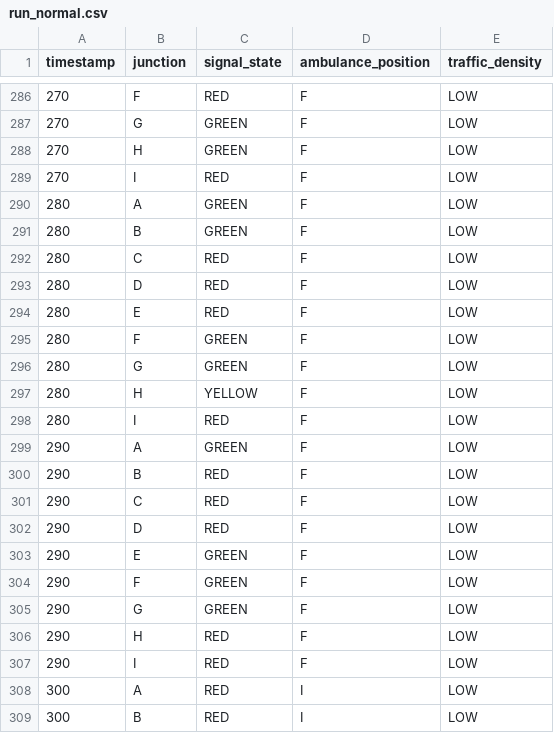
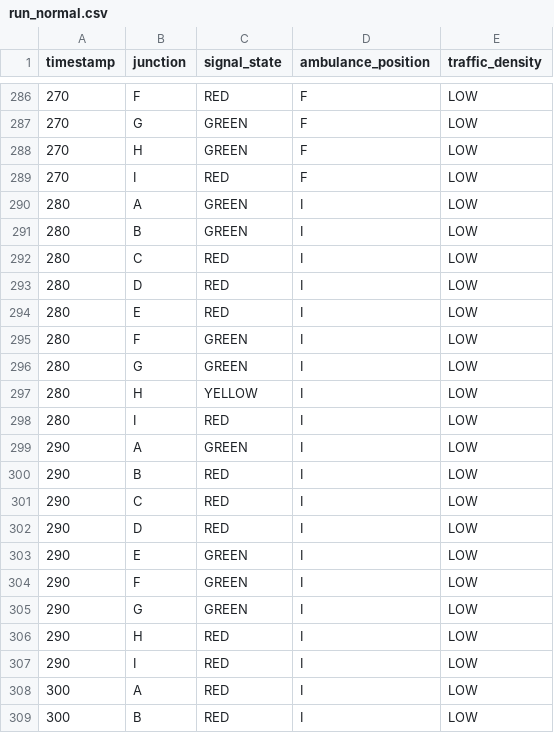
Before and after one commit to ahana4banerjee/Predictive-Ambulance-Green-Corridor-Generator, a CSV file: dashboard/data/run_normal.csv, drawn as a sheet; only a part is shown, gaps mark what is left out; the diff covers the shown part only.

```diff
--- a/dashboard/data/run_normal.csv
+++ b/dashboard/data/run_normal.csv
@@ -289,20 +289,20 @@ timestamp,junction,signal_state,ambulance_position,traffic_density
 270,I,RED,F,LOW
-280,A,GREEN,F,LOW
-280,B,GREEN,F,LOW
-280,C,RED,F,LOW
-280,D,RED,F,LOW
-280,E,RED,F,LOW
-280,F,GREEN,F,LOW
-280,G,GREEN,F,LOW
-280,H,YELLOW,F,LOW
-280,I,RED,F,LOW
-290,A,GREEN,F,LOW
-290,B,RED,F,LOW
-290,C,RED,F,LOW
-290,D,RED,F,LOW
-290,E,GREEN,F,LOW
-290,F,GREEN,F,LOW
-290,G,GREEN,F,LOW
-290,H,RED,F,LOW
-290,I,RED,F,LOW
+280,A,GREEN,I,LOW
+280,B,GREEN,I,LOW
+280,C,RED,I,LOW
+280,D,RED,I,LOW
+280,E,RED,I,LOW
+280,F,GREEN,I,LOW
+280,G,GREEN,I,LOW
+280,H,YELLOW,I,LOW
+280,I,RED,I,LOW
+290,A,GREEN,I,LOW
+290,B,RED,I,LOW
+290,C,RED,I,LOW
+290,D,RED,I,LOW
+290,E,GREEN,I,LOW
+290,F,GREEN,I,LOW
+290,G,GREEN,I,LOW
+290,H,RED,I,LOW
+290,I,RED,I,LOW
 300,A,RED,I,LOW
```
Also changed, not shown: 36 edited cells elsewhere in this file, 4 other files.
